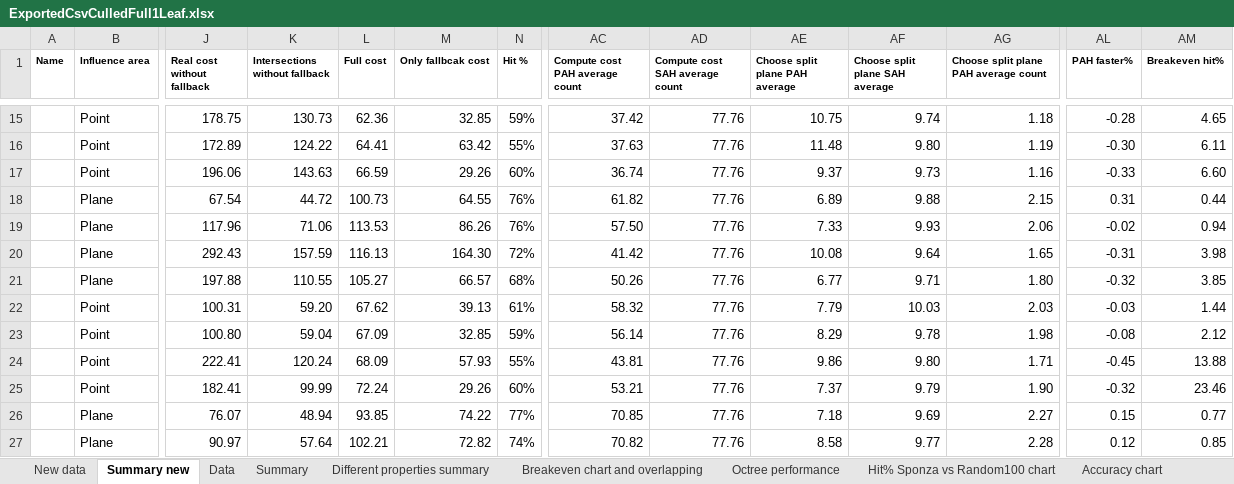
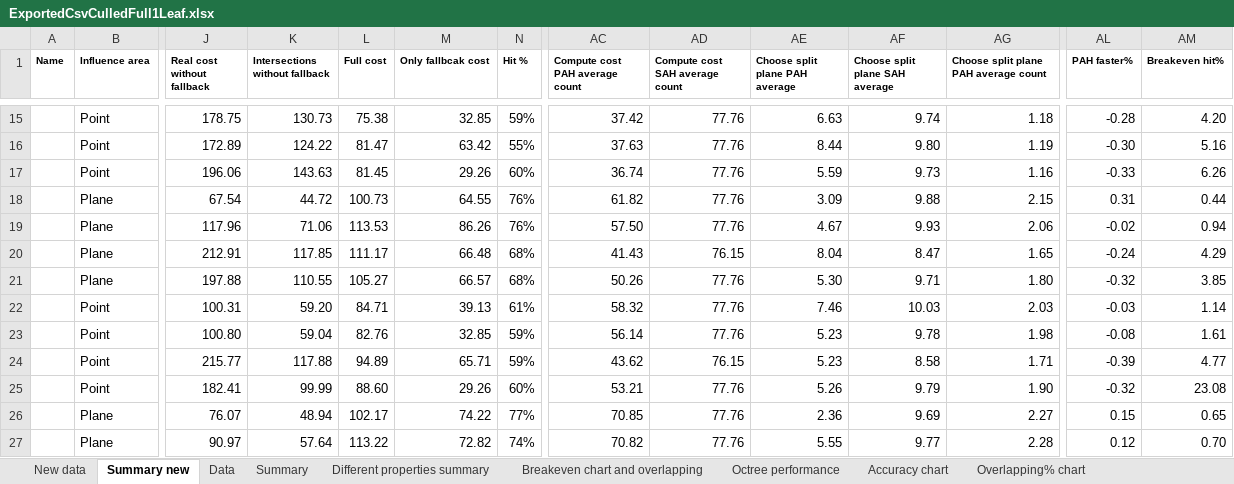
Before and after one commit to Lapo9/Ray-Distribution-Aware-Heuristics-for-BVHs-Construction-in-Ray-Tracing, an Excel workbook: Results/ExportedCsvCulledFull1Leaf.xlsx, sheet Summary new, drawn as a sheet; only a part is shown, gaps mark what is left out; values as stored, in another font and other column widths than the file's, no borders; conditional formats not drawn; removed rows and columns are numbered as before the commit, all else as after; rows hold the shown columns only; the diff covers the shown part only; the diff names each change by its address in the sheet, - before the commit and + after, or states it on an @@ line.

```diff
--- a/Results/ExportedCsvCulledFull1Leaf.xlsx (sheet Summary new)
+++ b/Results/ExportedCsvCulledFull1Leaf.xlsx (sheet Summary new)
-sheet tab: Hit% Sponza vs Random100 chart
-L15 (Full cost): 62.36
+L15 (Full cost): 75.38
-AE15 (Choose split plane PAH average): 10.75
+AE15 (Choose split plane PAH average): 6.63
-AM15 (Breakeven hit%): 4.65
+AM15 (Breakeven hit%): 4.20
-L16 (Full cost): 64.41
+L16 (Full cost): 81.47
-AE16 (Choose split plane PAH average): 11.48
+AE16 (Choose split plane PAH average): 8.44
-AM16 (Breakeven hit%): 6.11
+AM16 (Breakeven hit%): 5.16
-L17 (Full cost): 66.59
+L17 (Full cost): 81.45
-AE17 (Choose split plane PAH average): 9.37
+AE17 (Choose split plane PAH average): 5.59
-AM17 (Breakeven hit%): 6.60
+AM17 (Breakeven hit%): 6.26
-AE18 (Choose split plane PAH average): 6.89
+AE18 (Choose split plane PAH average): 3.09
-AE19 (Choose split plane PAH average): 7.33
+AE19 (Choose split plane PAH average): 4.67
-row 20:  | Plane | 292.43 | 157.59 | 116.13 | 164.30 | 72% | 41.42 | 77.76 | 10.08 | 9.64 | 1.65 | -0.31 | 3.98
+row 20:  | Plane | 212.91 | 117.85 | 111.17 | 66.48 | 68% | 41.43 | 76.15 | 8.04 | 8.47 | 1.65 | -0.24 | 4.29
-AE21 (Choose split plane PAH average): 6.77
+AE21 (Choose split plane PAH average): 5.30
-L22 (Full cost): 67.62
+L22 (Full cost): 84.71
-AE22 (Choose split plane PAH average): 7.79
+AE22 (Choose split plane PAH average): 7.46
-AM22 (Breakeven hit%): 1.44
+AM22 (Breakeven hit%): 1.14
-L23 (Full cost): 67.09
+L23 (Full cost): 82.76
-AE23 (Choose split plane PAH average): 8.29
+AE23 (Choose split plane PAH average): 5.23
-AM23 (Breakeven hit%): 2.12
+AM23 (Breakeven hit%): 1.61
-row 24:  | Point | 222.41 | 120.24 | 68.09 | 57.93 | 55% | 43.81 | 77.76 | 9.86 | 9.80 | 1.71 | -0.45 | 13.88
+row 24:  | Point | 215.77 | 117.88 | 94.89 | 65.71 | 59% | 43.62 | 76.15 | 5.23 | 8.58 | 1.71 | -0.39 | 4.77
-L25 (Full cost): 72.24
+L25 (Full cost): 88.60
-AE25 (Choose split plane PAH average): 7.37
+AE25 (Choose split plane PAH average): 5.26
-AM25 (Breakeven hit%): 23.46
+AM25 (Breakeven hit%): 23.08
-L26 (Full cost): 93.85
+L26 (Full cost): 102.17
-AE26 (Choose split plane PAH average): 7.18
+AE26 (Choose split plane PAH average): 2.36
-AM26 (Breakeven hit%): 0.77
+AM26 (Breakeven hit%): 0.65
-L27 (Full cost): 102.21
+L27 (Full cost): 113.22
-AE27 (Choose split plane PAH average): 8.58
+AE27 (Choose split plane PAH average): 5.55
-AM27 (Breakeven hit%): 0.85
+AM27 (Breakeven hit%): 0.70
```
Also changed, not shown: 49 edited cells elsewhere in this sheet, sheet New data, sheet Data, sheet Breakeven chart and overlapping, sheet PAH and SPFH build time, sheet Accuracy chart, sheet Overlapping% chart, 1 more sheet, formulas that keep their value, hidden cells, charts or pictures, 17 other files.
